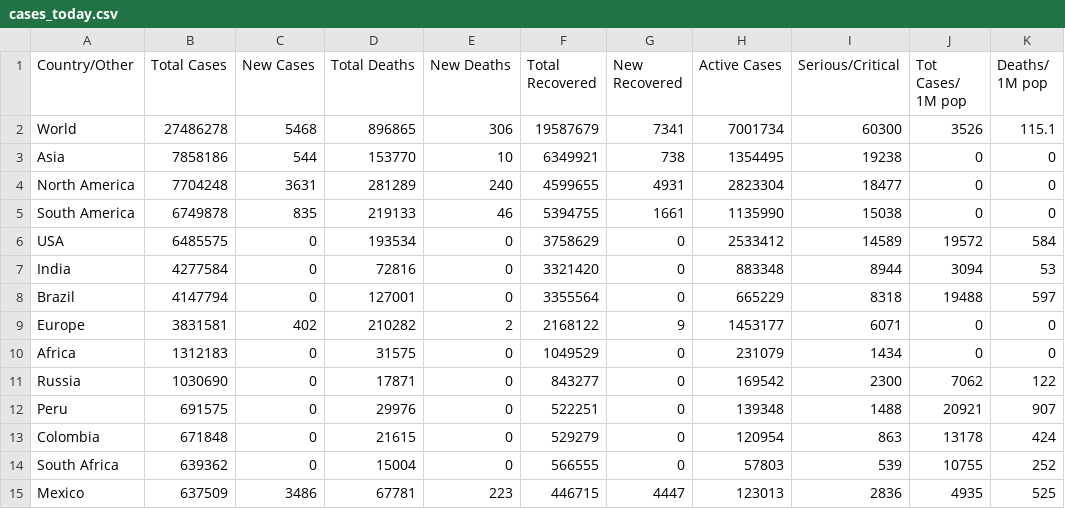
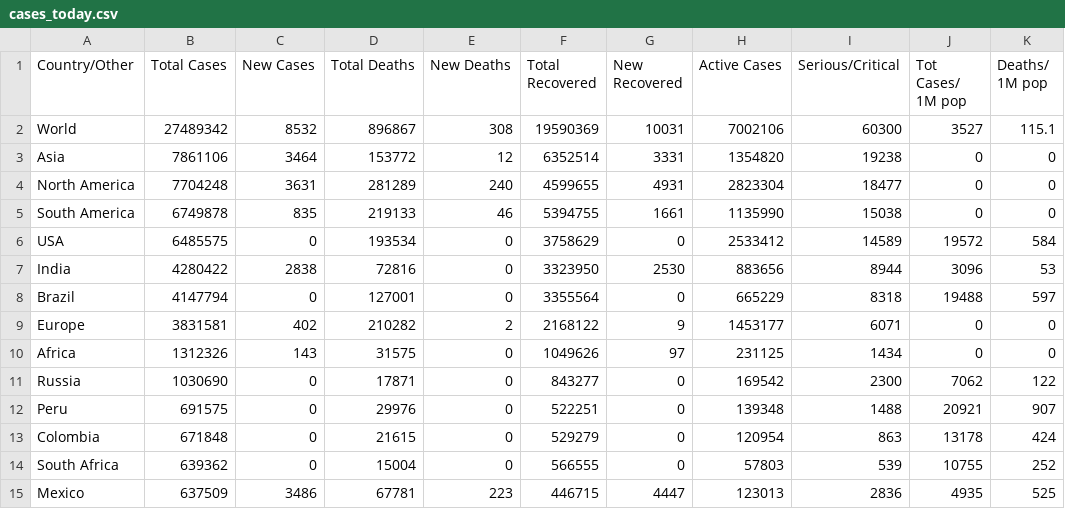
Before and after one commit to innolabglobal/corona-parser, a CSV file: cases_today.csv, drawn as a sheet; only a part is shown; the diff covers the shown part only; the diff names each change by its address in the sheet, - before the commit and + after, or states it on an @@ line.

```diff
--- a/cases_today.csv
+++ b/cases_today.csv
-B2 (Total Cases): 27486278
+B2 (Total Cases): 27489342
-C2 (New Cases): 5468
+C2 (New Cases): 8532
-D2 (Total Deaths): 896865
+D2 (Total Deaths): 896867
-E2 (New Deaths): 306
+E2 (New Deaths): 308
-F2 (Total Recovered): 19587679
+F2 (Total Recovered): 19590369
-G2 (New Recovered): 7341
+G2 (New Recovered): 10031
-H2 (Active Cases): 7001734
+H2 (Active Cases): 7002106
-J2 (Tot Cases/ 1M pop): 3526
+J2 (Tot Cases/ 1M pop): 3527
-B3 (Total Cases): 7858186
+B3 (Total Cases): 7861106
-C3 (New Cases): 544
+C3 (New Cases): 3464
-D3 (Total Deaths): 153770
+D3 (Total Deaths): 153772
-E3 (New Deaths): 10
+E3 (New Deaths): 12
-F3 (Total Recovered): 6349921
+F3 (Total Recovered): 6352514
-G3 (New Recovered): 738
+G3 (New Recovered): 3331
-H3 (Active Cases): 1354495
+H3 (Active Cases): 1354820
-B7 (Total Cases): 4277584
+B7 (Total Cases): 4280422
-C7 (New Cases): 0
+C7 (New Cases): 2838
-F7 (Total Recovered): 3321420
+F7 (Total Recovered): 3323950
-G7 (New Recovered): 0
+G7 (New Recovered): 2530
-H7 (Active Cases): 883348
+H7 (Active Cases): 883656
-J7 (Tot Cases/ 1M pop): 3094
+J7 (Tot Cases/ 1M pop): 3096
-B10 (Total Cases): 1312183
+B10 (Total Cases): 1312326
-C10 (New Cases): 0
+C10 (New Cases): 143
-F10 (Total Recovered): 1049529
+F10 (Total Recovered): 1049626
-G10 (New Recovered): 0
+G10 (New Recovered): 97
-H10 (Active Cases): 231079
+H10 (Active Cases): 231125
```
Also changed, not shown: 26 edited cells elsewhere in this file, cases.csv, 1 other file.
